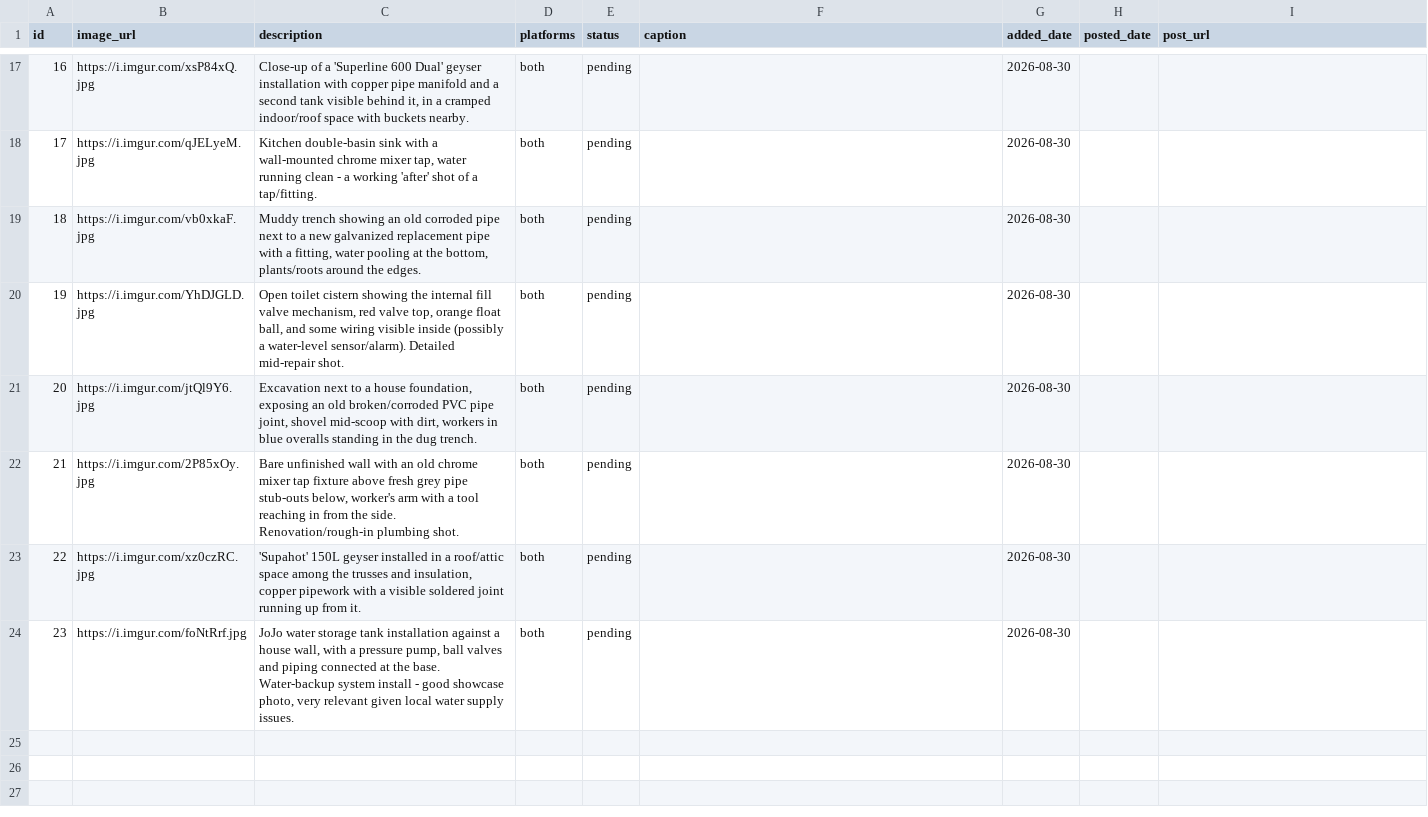
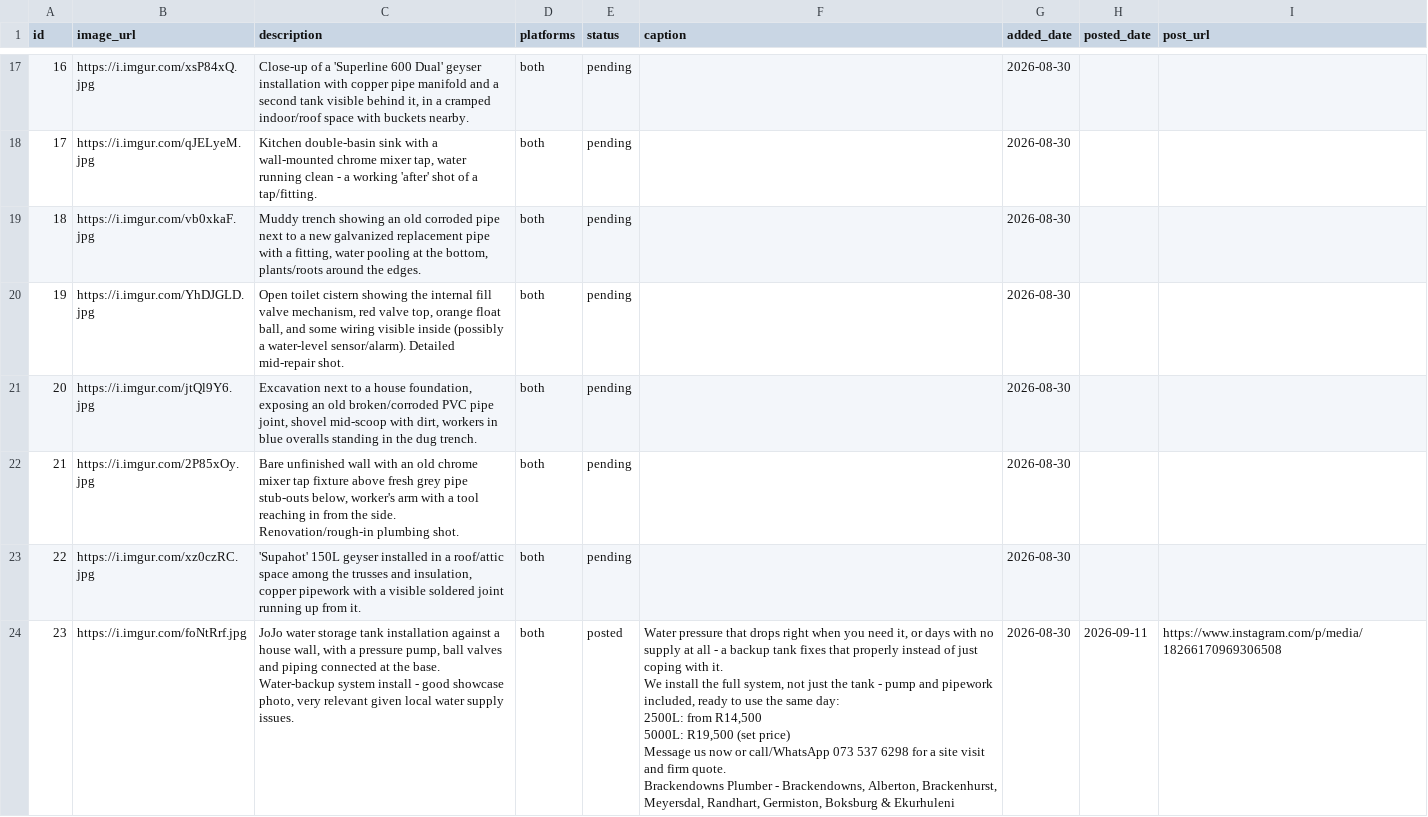
Before and after one commit to brackenplumber1-byte/online-advertising, a CSV file: .claude/skills/facebook-marketing/media_bank.csv, drawn as a sheet; only a part is shown, gaps mark what is left out; ↵ is a line break in a cell; the diff names each change by its address in the sheet, - before the commit and + after, or states it on an @@ line.

```diff
--- a/.claude/skills/facebook-marketing/media_bank.csv
+++ b/.claude/skills/facebook-marketing/media_bank.csv
-E24 (status): pending
+E24 (status): posted
-F24 (caption): (empty)
+F24 (caption): Water pressure that drops right when you need it, or days with no supply at all - a backup tank fixes that properly instead of just coping with it. ↵ We install the full system, not just the tank - pump and pipework included, ready to use the same day: ↵ 2500L: from R14,500 ↵ 5000L: R19,500 (set price) ↵ Message us now or call/WhatsApp 073 537 6298 for a site visit and firm quote. ↵ Brackendowns Plumber - Brackendowns, Alberton, Brackenhurst, Meyersdal, Randhart, Germiston, Boksburg & Ekurhuleni
-H24 (posted_date): (empty)
+H24 (posted_date): 2026-09-11
-I24 (post_url): (empty)
+I24 (post_url): https://www.instagram.com/p/media/18266170969306508
```
